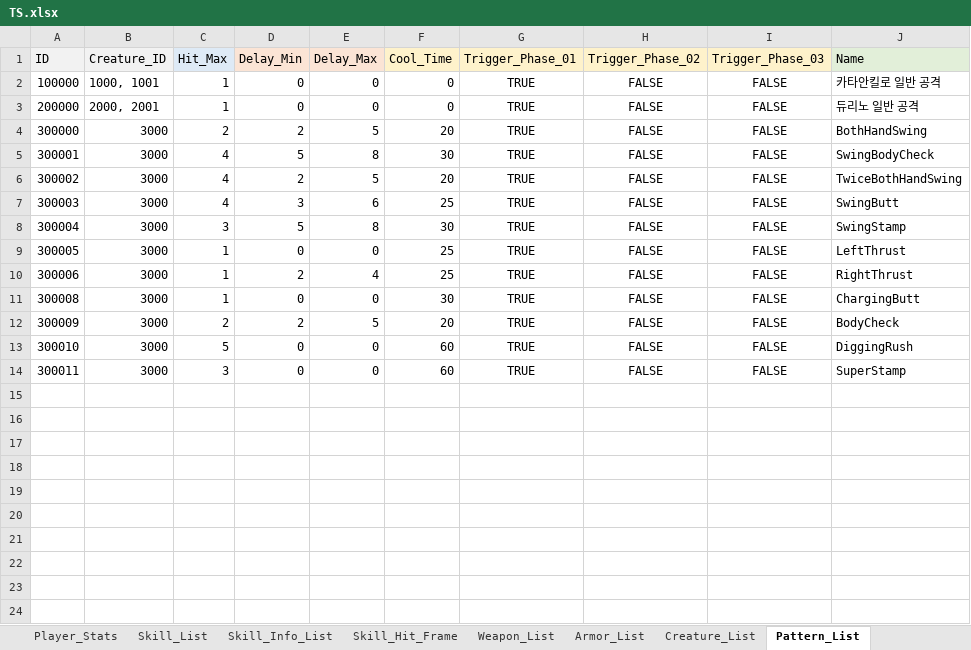
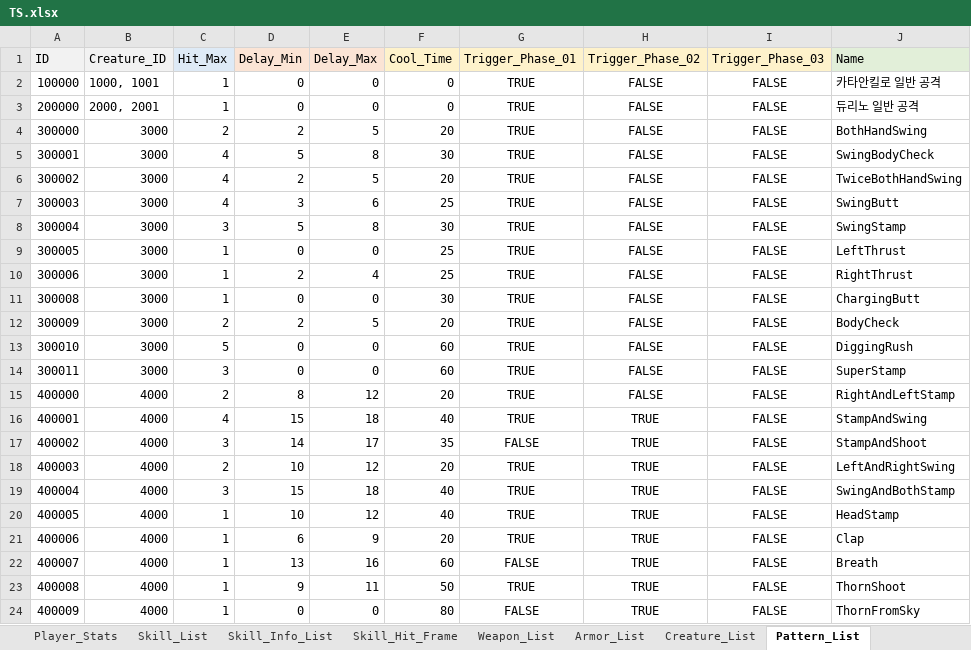
Before and after one commit to ChanhuiBae/ProjectTS, an Excel workbook: Assets/04Table/TS.xlsx, sheet Pattern_List, drawn as a sheet; values as stored, in another font and other column widths than the file's, no borders; the diff names each change by its address in the sheet, - before the commit and + after, or states it on an @@ line.

```diff
--- a/Assets/04Table/TS.xlsx (sheet Pattern_List)
+++ b/Assets/04Table/TS.xlsx (sheet Pattern_List)
+row 15: 400000 | 4000 | 2 | 8 | 12 | 20 | TRUE | FALSE | FALSE | RightAndLeftStamp
+row 16: 400001 | 4000 | 4 | 15 | 18 | 40 | TRUE | TRUE | FALSE | StampAndSwing
+row 17: 400002 | 4000 | 3 | 14 | 17 | 35 | FALSE | TRUE | FALSE | StampAndShoot
+row 18: 400003 | 4000 | 2 | 10 | 12 | 20 | TRUE | TRUE | FALSE | LeftAndRightSwing
+row 19: 400004 | 4000 | 3 | 15 | 18 | 40 | TRUE | TRUE | FALSE | SwingAndBothStamp
+row 20: 400005 | 4000 | 1 | 10 | 12 | 40 | TRUE | TRUE | FALSE | HeadStamp
+row 21: 400006 | 4000 | 1 | 6 | 9 | 20 | TRUE | TRUE | FALSE | Clap
+row 22: 400007 | 4000 | 1 | 13 | 16 | 60 | FALSE | TRUE | FALSE | Breath
+row 23: 400008 | 4000 | 1 | 9 | 11 | 50 | TRUE | TRUE | FALSE | ThornShoot
+row 24: 400009 | 4000 | 1 | 0 | 0 | 80 | FALSE | TRUE | FALSE | ThornFromSky
```
Also changed, not shown: sheet Pattern_Info_List, sheet Pattern_Hit_Frame, 5 other files.
